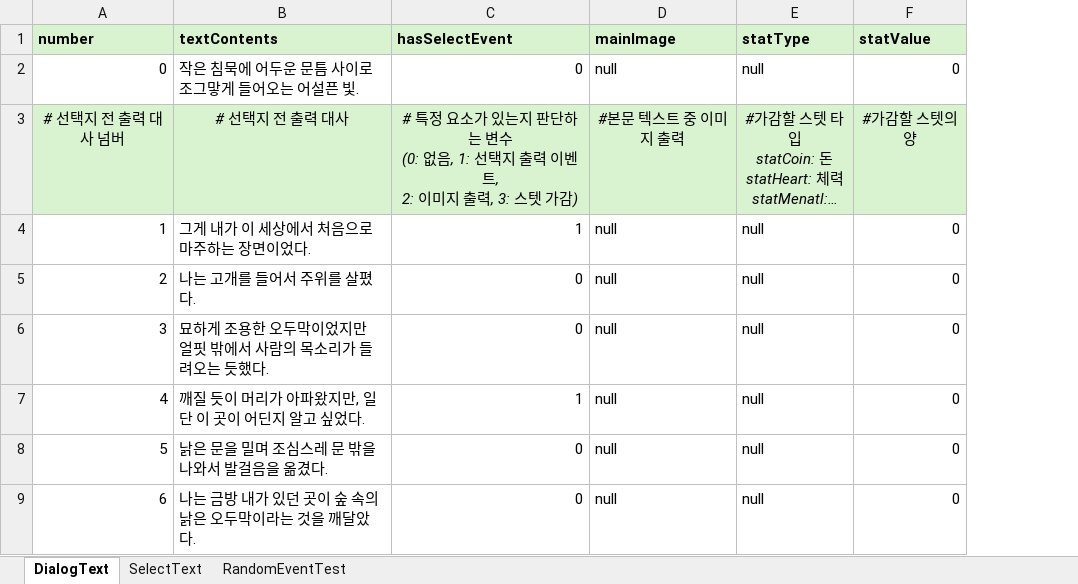
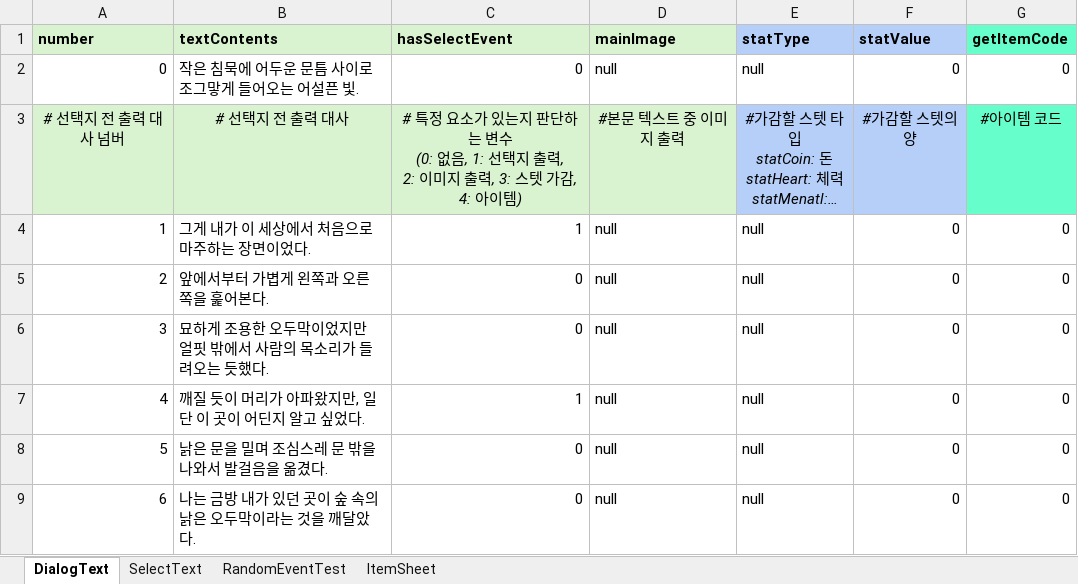
Before and after one commit to SharpSteamedBread/Project_Irrational, an Excel workbook: ProjectIrrational/Assets/ExcelBase/MainText.xlsx, sheet DialogText, drawn as a sheet; only a part is shown; long unchanged cells end in …; values as stored, in another font and other column widths than the file's, no borders; ↵ is a line break in a cell; the diff covers the shown part only; the diff names each change by its address in the sheet, - before the commit and + after, or states it on an @@ line.

```diff
--- a/ProjectIrrational/Assets/ExcelBase/MainText.xlsx (sheet DialogText)
+++ b/ProjectIrrational/Assets/ExcelBase/MainText.xlsx (sheet DialogText)
+sheet tab: ItemSheet
+column G (getItemCode), rows 2-9: 0 | #아이템 코드 | 0 | 0 | 0 | 0 | 0 | 0
-E1:F1 fill: #D9F2D0
+E1:F1 fill: #B5CFF9
-C3 (hasSelectEvent): …지 출력 이벤트, ↵ 2: 이미지 출력, 3: 스텟 가감)
+C3 (hasSelectEvent): …지 출력, ↵ 2: 이미지 출력, 3: 스텟 가감, 4: 아이템)
-E3:F3 fill: #D9F2D0
+E3:F3 fill: #B5CFF9
-B5 (textContents): 나는 고개를 들어서 주위를 살폈다.
+B5 (textContents): 앞에서부터 가볍게 왼쪽과 오른쪽을 훑어본다.
```
Also changed, not shown: 64 added rows, 18 edited cells, cell formats and row numbers in column A elsewhere in this sheet, sheet RandomEventTest, sheet SelectText, 17 other files.
